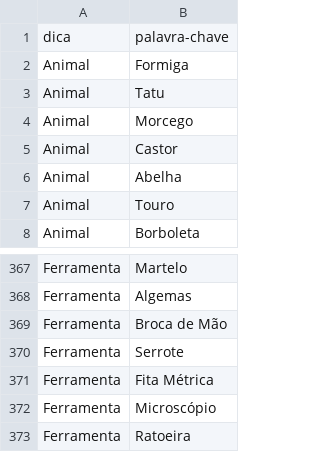
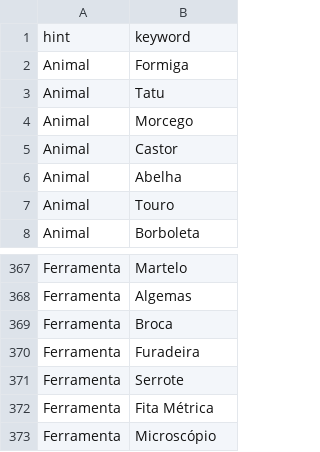
Before and after one commit to kcgidw/fao, a CSV file: src/server/prompts/prompts-pt.csv, drawn as a sheet; only a part is shown, gaps mark what is left out; the shorter side is filled out with more unchanged rows.

```diff
--- a/src/server/prompts/prompts-pt.csv
+++ b/src/server/prompts/prompts-pt.csv
@@ -1,2 +1,2 @@
-dica,palavra-chave
+hint,keyword
 Animal,Formiga
@@ -368,3 +368,4 @@ Ferramenta,Martelo
 Ferramenta,Algemas
-Ferramenta,Broca de Mão
+Ferramenta,Broca
+Ferramenta,Furadeira
 Ferramenta,Serrote
```
Also changed, not shown: 11 other files.
